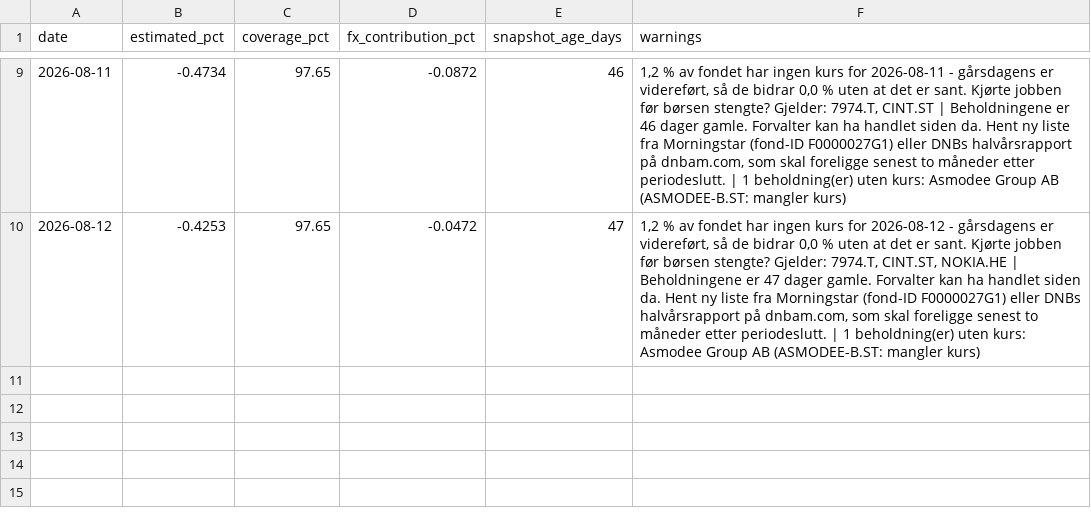
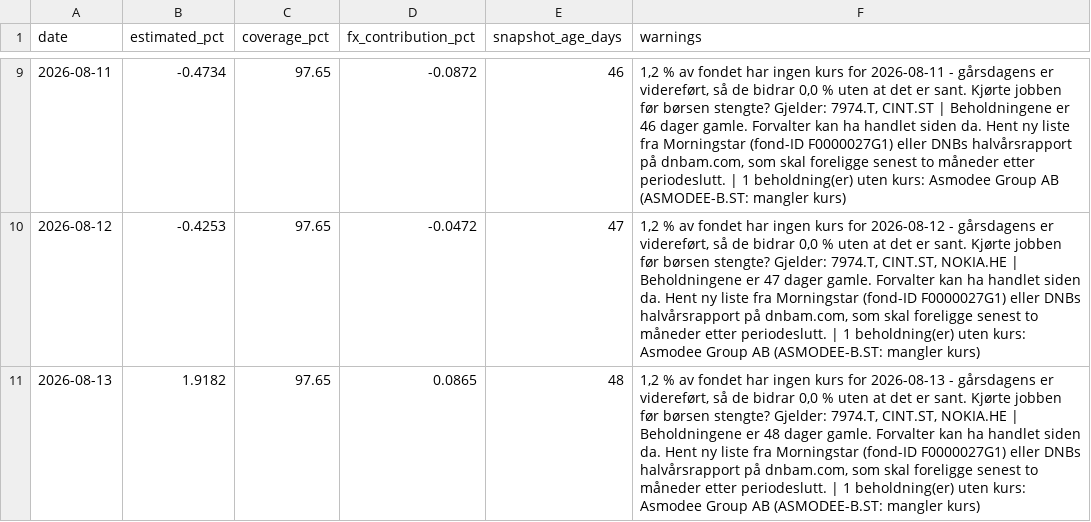
Before and after one commit to Henrikannex/Fund-tracker, a CSV file: data/estimates/dnb-teknologi-a.csv, drawn as a sheet; only a part is shown, gaps mark what is left out; the diff names each change by its address in the sheet, - before the commit and + after, or states it on an @@ line.

```diff
--- a/data/estimates/dnb-teknologi-a.csv
+++ b/data/estimates/dnb-teknologi-a.csv
+row 11: 2026-08-13 | 1.9182 | 97.65 | 0.0865 | 48 | 1,2 % av fondet har ingen kurs for 2026-08-13 - gårsdagens er videreført, så de bidrar 0,0 % uten at det er sant. Kjørte jobben før børsen stengte? Gjelder: 7974.T, CINT.ST, NOKIA.HE | Beholdningene er 48 dager gamle. Forvalter kan ha handlet siden da. Hent ny liste fra Morningstar (fond-ID F0000027G1) eller DNBs halvårsrapport på dnbam.com, som skal foreligge senest to måneder etter periodeslutt. | 1 beholdning(er) uten kurs: Asmodee Group AB (ASMODEE-B.ST: mangler kurs)
```
Also changed, not shown: 1 other file.
